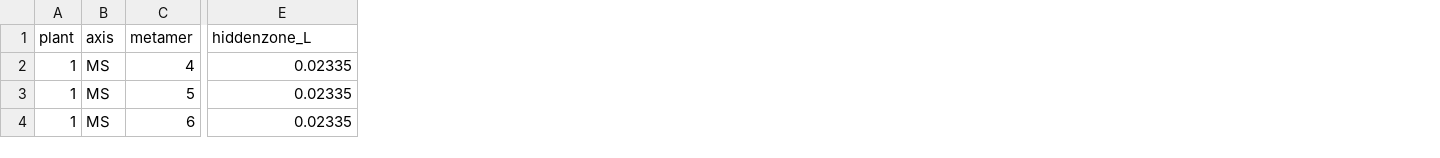
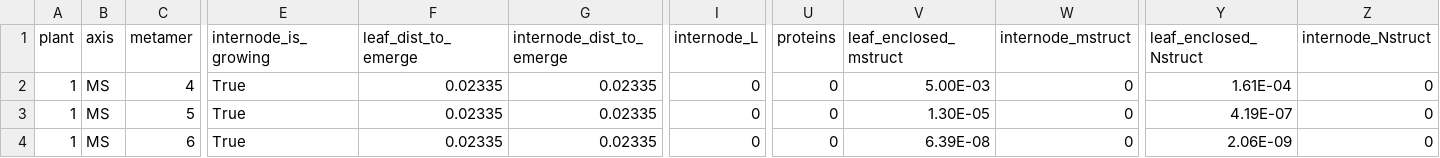
Before and after one commit to openalea-incubator/elong-wheat, a CSV file: example/inputs/hiddenzones_inputs.csv, drawn as a sheet; only a part is shown, gaps mark what is left out; addresses are those after the commit; the diff names each change by its address in the sheet, - before the commit and + after, or states it on an @@ line.

Commit message:
- add internodes (initiated by Shoot Apical Meristem, growing in the hiddenzones) - internode elongation implemented but delta_length = 0 - todo 1 : define better rules for begining elongation, elongation rate and end of elongation - todo 2 : add an internode visible part

```diff
--- a/example/inputs/hiddenzones_inputs.csv
+++ b/example/inputs/hiddenzones_inputs.csv
+column E (internode_is_growing), rows 2-4: all True
+column G (internode_dist_to_emerge), rows 2-4: all 0.02335
+column I (internode_L), rows 2-4: all 0
+column U (proteins), rows 2-4: all 0
+column V (leaf_enclosed_mstruct), rows 2-4: 5.00E-03 | 1.30E-05 | 6.39E-08
+column W (internode_mstruct), rows 2-4: all 0
+column Y (leaf_enclosed_Nstruct), rows 2-4: 1.61E-04 | 4.19E-07 | 2.06E-09
+column Z (internode_Nstruct), rows 2-4: all 0
-F1: hiddenzone_L
+F1: leaf_dist_to_emerge
```
Also changed, not shown: 12 other files.
